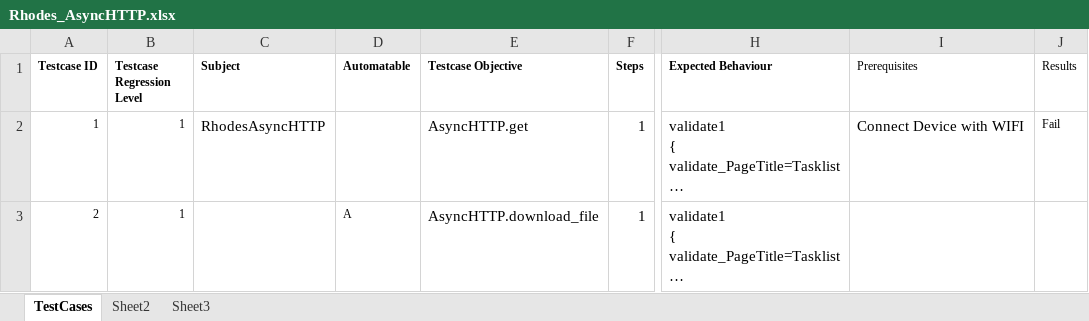
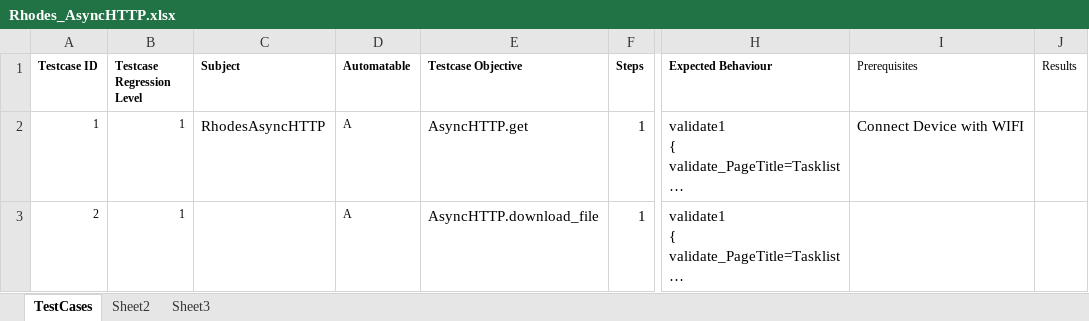
Before and after one commit to rhomobile/RMS-Testing, an Excel workbook: auto/other/UIAutomation/Hybrid_TestNG_Framework/src/com/xls/Rhodes_AsyncHTTP.xlsx, sheet TestCases, drawn as a sheet; only a part is shown, gaps mark what is left out; long unchanged cells end in …; values as stored, in another font and other column widths than the file's, no borders; the diff names each change by its address in the sheet, - before the commit and + after, or states it on an @@ line.

```diff
--- a/auto/other/UIAutomation/Hybrid_TestNG_Framework/src/com/xls/Rhodes_AsyncHTTP.xlsx (sheet TestCases)
+++ b/auto/other/UIAutomation/Hybrid_TestNG_Framework/src/com/xls/Rhodes_AsyncHTTP.xlsx (sheet TestCases)
-D2 (Automatable): (empty)
+D2 (Automatable): A
-J2 (Results): Fail
+J2 (Results): (empty)
```
Also changed, not shown: auto/other/UIAutomation/Hybrid_TestNG_Framework/src/com/xls/RE22_ControlAppearance.xlsx, auto/other/UIAutomation/Hybrid_TestNG_Framework/src/com/xls/RE22_DeviceApplication.xlsx, 2 other files.
